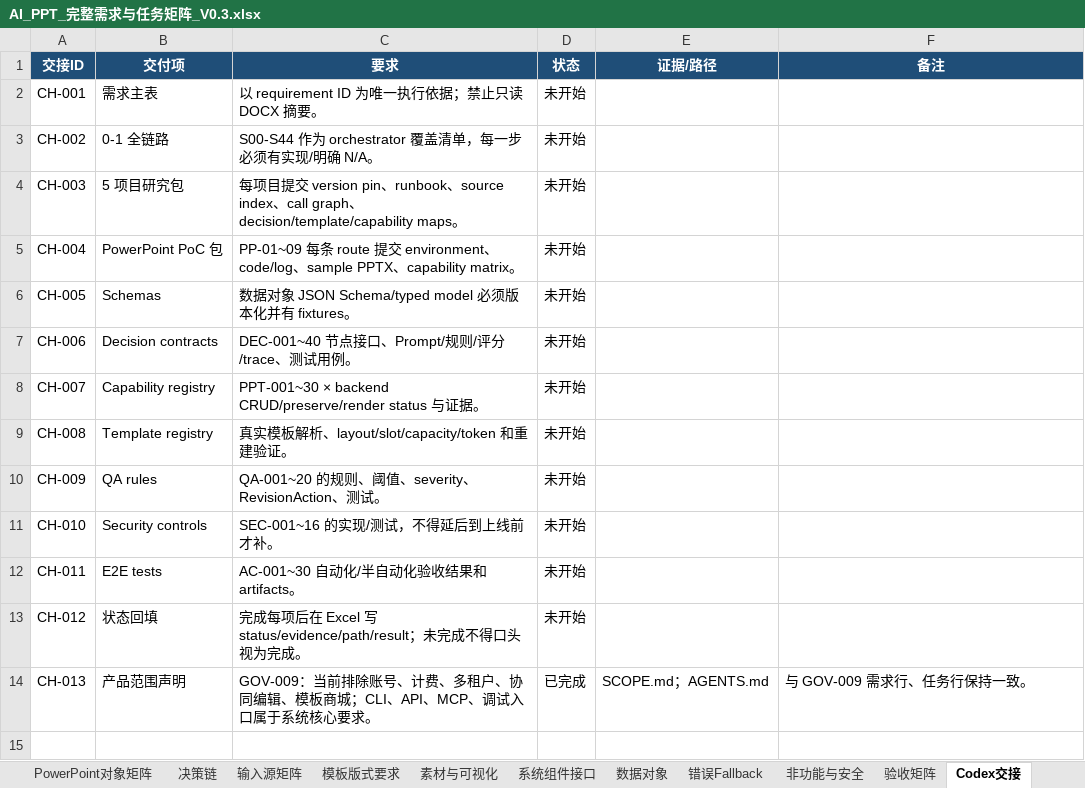
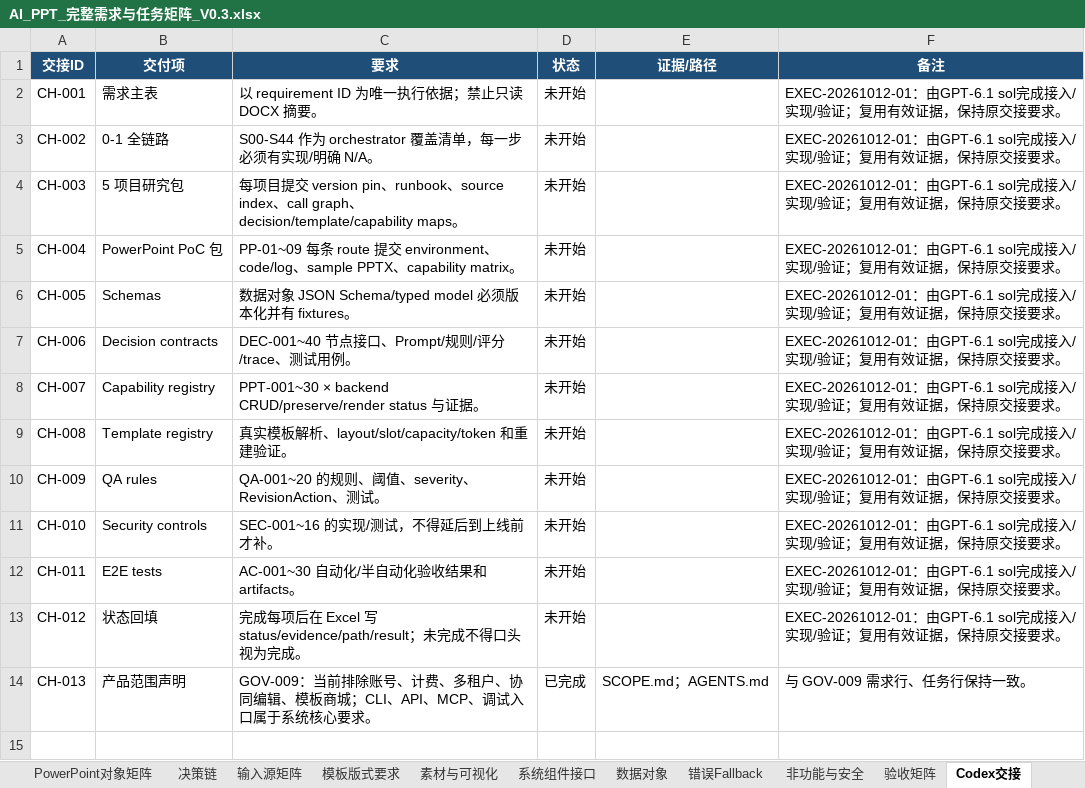
Before and after one commit to XXYoLoong/YoloongPPT, an Excel workbook: AI_PPT_完整需求与任务矩阵_V0.3.xlsx, sheet Codex交接, drawn as a sheet; only a part is shown; values as stored, in another font and other column widths than the file's, no borders; conditional formats not drawn; the diff covers the shown part only; the diff names each change by its address in the sheet, - before the commit and + after, or states it on an @@ line.

```diff
--- a/AI_PPT_完整需求与任务矩阵_V0.3.xlsx (sheet Codex交接)
+++ b/AI_PPT_完整需求与任务矩阵_V0.3.xlsx (sheet Codex交接)
-F2:F13 (备注): (empty)
+F2:F13 (备注): EXEC-20261012-01：由GPT-6.1 sol完成接入/实现/验证；复用有效证据，保持原交接要求。
+row 15: (empty)
```
Also changed, not shown: 17 added rows elsewhere in this sheet, sheet 需求主表, sheet 可执行任务, sheet 0-1全链路, sheet 来源索引, sheet 总览, 13 other files.
